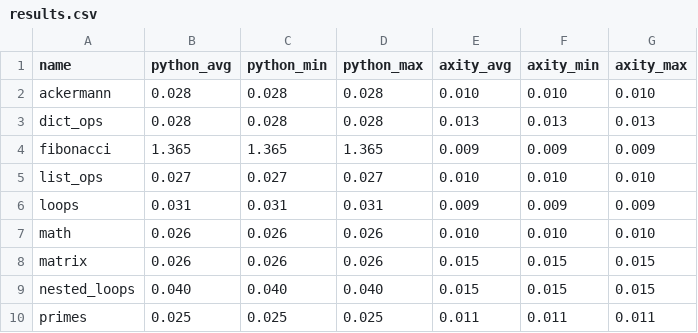
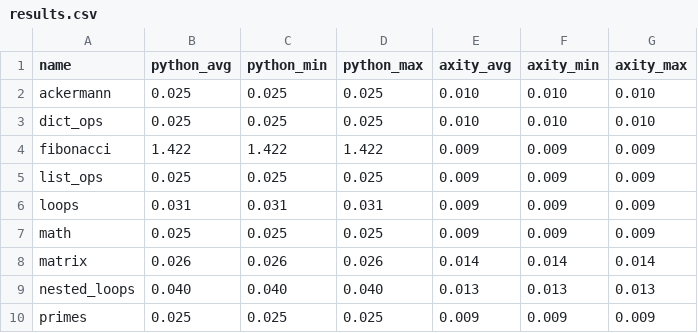
Before and after one commit to kernelstub/Axity, a CSV file: benchmarks/results.csv, drawn as a sheet; only a part is shown; the diff covers the shown part only.

Commit message:
Update results for newer Axity release

```diff
--- a/benchmarks/results.csv
+++ b/benchmarks/results.csv
@@ -1,10 +1,10 @@
 name,python_avg,python_min,python_max,axity_avg,axity_min,axity_max
-ackermann,0.028,0.028,0.028,0.010,0.010,0.010
-dict_ops,0.028,0.028,0.028,0.013,0.013,0.013
-fibonacci,1.365,1.365,1.365,0.009,0.009,0.009
-list_ops,0.027,0.027,0.027,0.010,0.010,0.010
+ackermann,0.025,0.025,0.025,0.010,0.010,0.010
+dict_ops,0.025,0.025,0.025,0.010,0.010,0.010
+fibonacci,1.422,1.422,1.422,0.009,0.009,0.009
+list_ops,0.025,0.025,0.025,0.009,0.009,0.009
 loops,0.031,0.031,0.031,0.009,0.009,0.009
-math,0.026,0.026,0.026,0.010,0.010,0.010
-matrix,0.026,0.026,0.026,0.015,0.015,0.015
-nested_loops,0.040,0.040,0.040,0.015,0.015,0.015
-primes,0.025,0.025,0.025,0.011,0.011,0.011
+math,0.025,0.025,0.025,0.009,0.009,0.009
+matrix,0.026,0.026,0.026,0.014,0.014,0.014
+nested_loops,0.040,0.040,0.040,0.013,0.013,0.013
+primes,0.025,0.025,0.025,0.009,0.009,0.009
```
Also changed, not shown: 15 edited cells elsewhere in this file, 1 other file.
